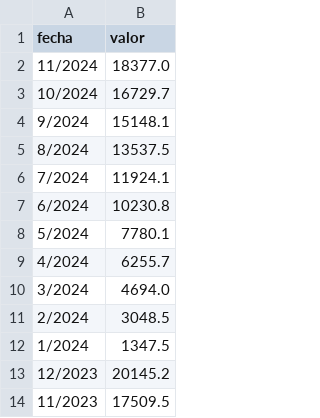
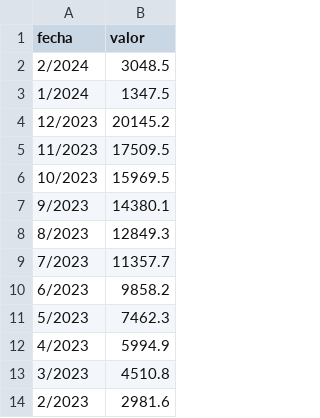
Before and after one commit to manuuvllgs/caso_practico_cursonter, a CSV file: data/indicadores/indicadores_economicos_RP-01.csv, drawn as a sheet; only a part is shown; the shorter side is filled out with more unchanged rows.

```diff
--- a/data/indicadores/indicadores_economicos_RP-01.csv
+++ b/data/indicadores/indicadores_economicos_RP-01.csv
@@ -1,11 +1,2 @@
 fecha	valor
-11/2024	18377.0
-10/2024	16729.7
-9/2024	15148.1
-8/2024	13537.5
-7/2024	11924.1
-6/2024	10230.8
-5/2024	7780.1
-4/2024	6255.7
-3/2024	4694.0
 2/2024	3048.5
```
Also changed, not shown: data/indicadores/indicadores_economicos_CC-01.csv, data/indicadores/indicadores_economicos_IVUS-211.csv, 7 other files.
